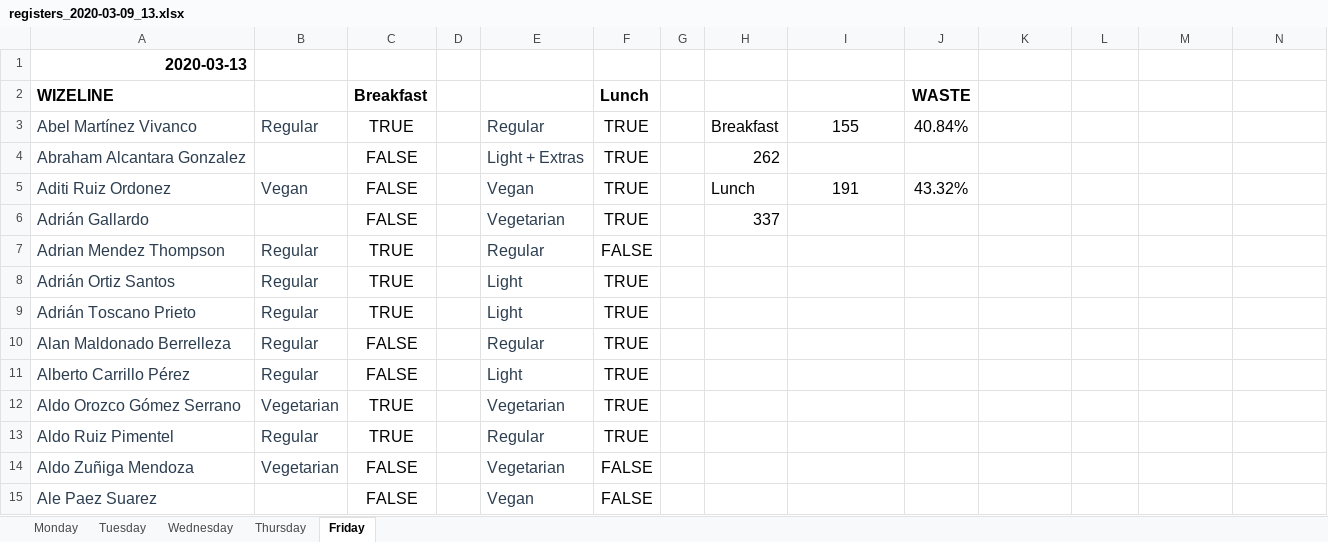
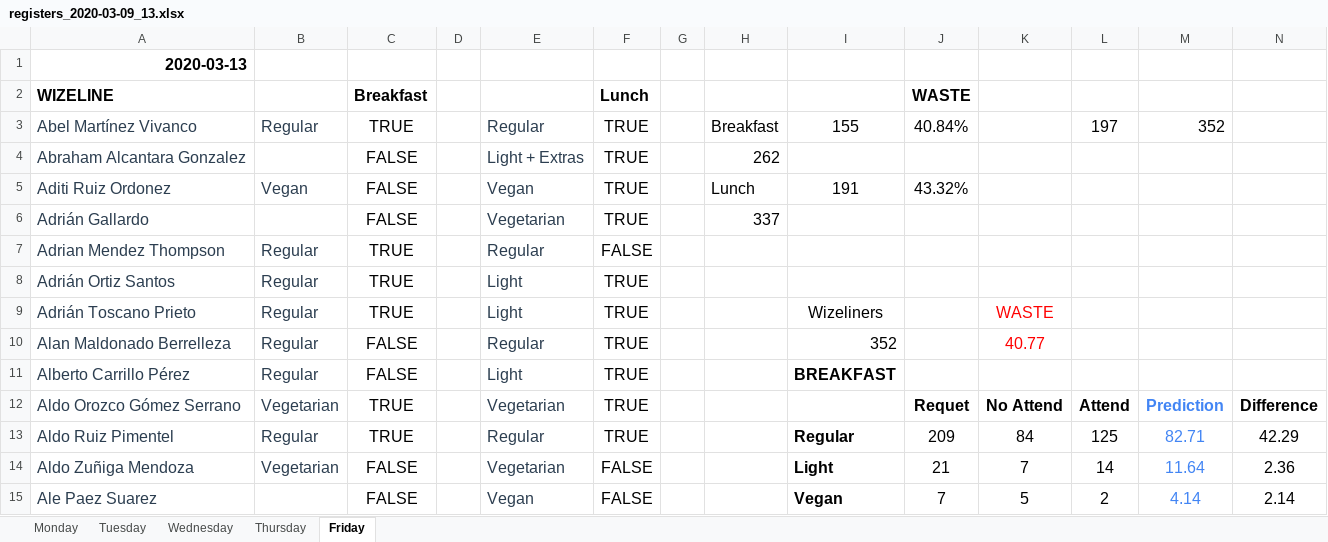
Before and after one commit to kautilya-raj/Food-Waste-Prediction, an Excel workbook: test_sample_data/true/registers_2020-03-09_13.xlsx, sheet Friday, drawn as a sheet; only a part is shown; values as stored, in another font and other column widths than the file's, no borders; charts and pictures not drawn; the diff covers the shown part only; the diff names each change by its address in the sheet, - before the commit and + after, or states it on an @@ line.

Commit message:
Skip data that does not contain attendance

```diff
--- a/test_sample_data/true/registers_2020-03-09_13.xlsx (sheet Friday)
+++ b/test_sample_data/true/registers_2020-03-09_13.xlsx (sheet Friday)
-L3: (empty)
+L3: 197
-M3: (empty)
+M3: 352
-I9: (empty)
+I9: Wizeliners
-K9: (empty)
+K9: WASTE
-I10: (empty)
+I10: 352
-K10: (empty)
+K10: 40.77
-I11: (empty)
+I11: BREAKFAST
-J12 (WASTE): (empty)
+J12 (WASTE): Requet
-K12: (empty)
+K12: No Attend
-L12: (empty)
+L12: Attend
-M12: (empty)
+M12: Prediction
-N12: (empty)
+N12: Difference
-I13: (empty)
+I13: Regular
-J13 (WASTE): (empty)
+J13 (WASTE): 209
-K13: (empty)
+K13: 84
-L13: (empty)
+L13: 125
-M13: (empty)
+M13: 82.71
-N13: (empty)
+N13: 42.29
-I14: (empty)
+I14: Light
-J14 (WASTE): (empty)
+J14 (WASTE): 21
-K14: (empty)
+K14: 7
-L14: (empty)
+L14: 14
-M14: (empty)
+M14: 11.64
-N14: (empty)
+N14: 2.36
-I15: (empty)
+I15: Vegan
-J15 (WASTE): (empty)
+J15 (WASTE): 7
-K15: (empty)
+K15: 5
-L15: (empty)
+L15: 2
-M15: (empty)
+M15: 4.14
-N15: (empty)
+N15: 2.14
```
Also changed, not shown: 12 edited cells elsewhere in this sheet, sheet Monday, sheet Thursday, sheet Wednesday, sheet Tuesday, formulas that keep their value, charts or pictures, 6 other files.
